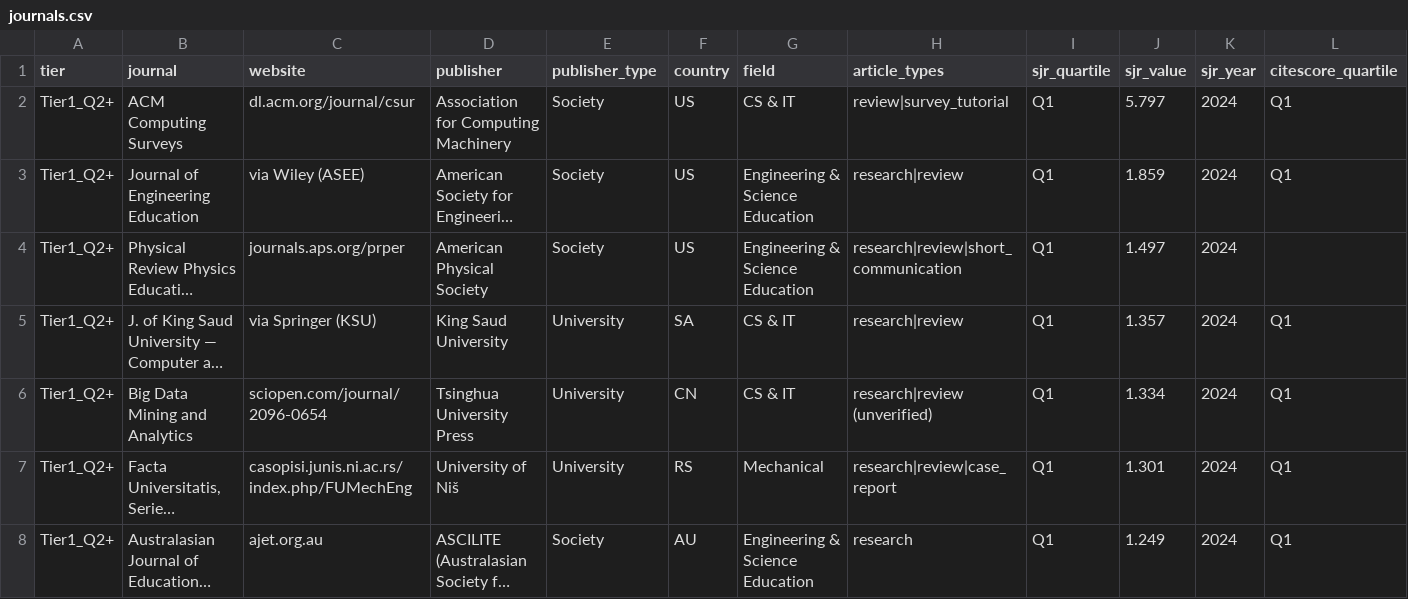
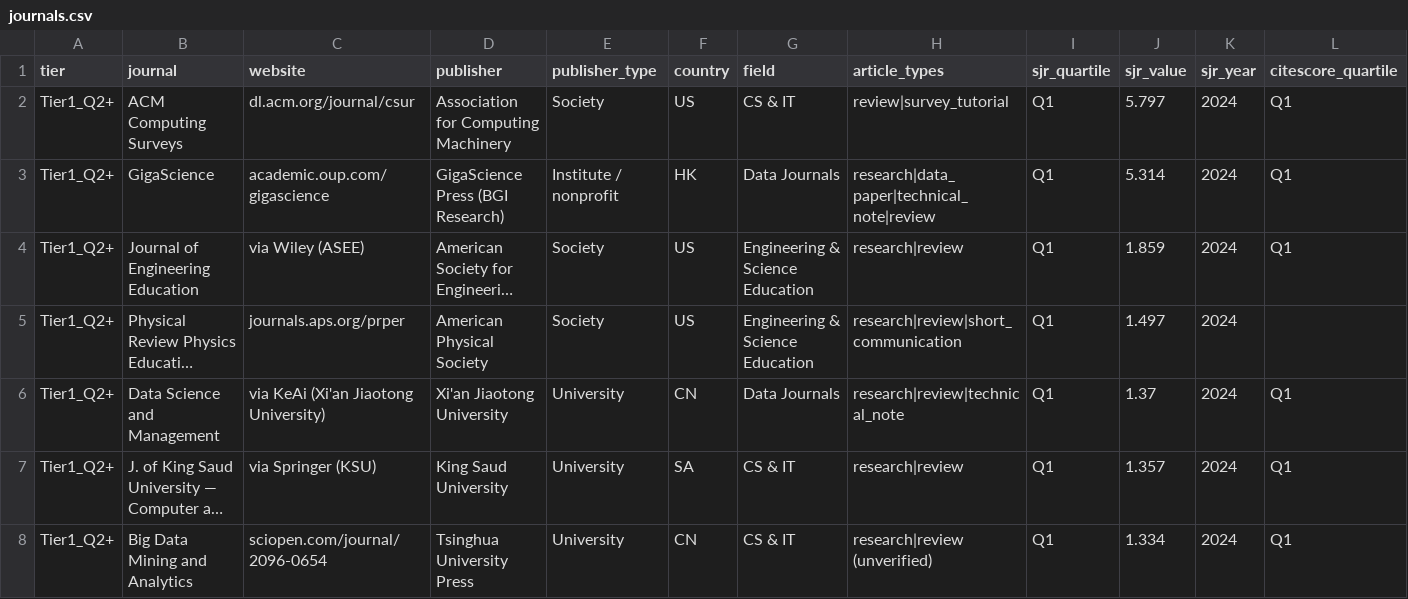
Before and after one commit to mitkor2/journals, a CSV file: data/journals.csv, drawn as a sheet; only a part is shown; the shorter side is filled out with more unchanged rows; long unchanged cells end in …; rows hold the shown columns only; the diff covers the shown part only; the diff names each change by its address in the sheet, - before the commit and + after, or states it on an @@ line.

```diff
--- a/data/journals.csv
+++ b/data/journals.csv
+row 3: Tier1_Q2+ | GigaScience | academic.oup.com/gigascience | GigaScience Press (BGI Research) | Institute / nonprofit | HK | Data Journals | research|data_paper|technical_note|review | Q1 | 5.314 | 2024 | Q1
+row 6: Tier1_Q2+ | Data Science and Management | via KeAi (Xi'an Jiaotong University) | Xi'an Jiaotong University | University | CN | Data Journals | research|review|technical_note | Q1 | 1.37 | 2024 | Q1
```
Also changed, not shown: 6 added rows and 1 edited cell elsewhere in this file, 3 other files.
